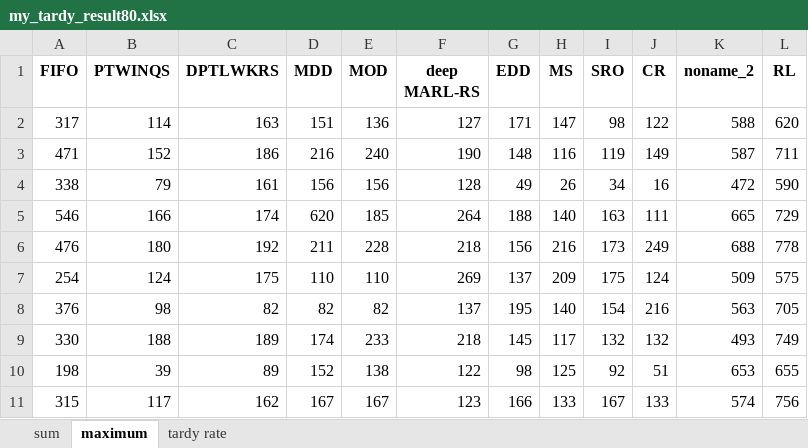
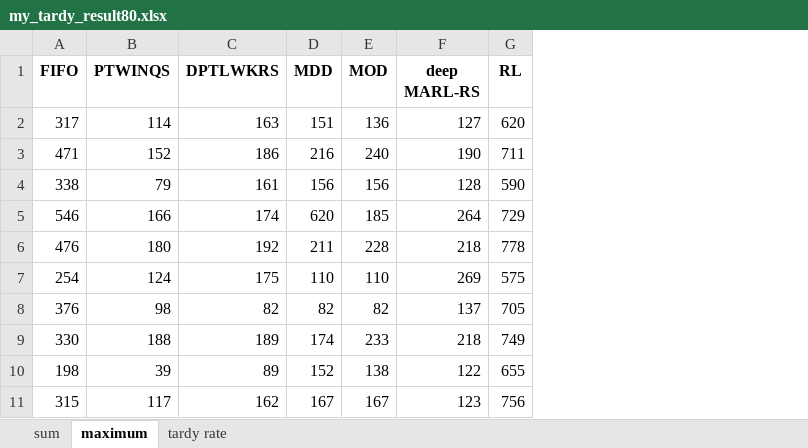
Before and after one commit to such-xl/HFSP, an Excel workbook: experiment/jsp/my_tardy_result80.xlsx, sheet maximum, drawn as a sheet; only a part is shown; values as stored, in another font and other column widths than the file's, no borders; the diff names each change by its address in the sheet, - before the commit and + after, or states it on an @@ line.

```diff
--- a/experiment/jsp/my_tardy_result80.xlsx (sheet maximum)
+++ b/experiment/jsp/my_tardy_result80.xlsx (sheet maximum)
-column G (EDD), rows 2-11: 171 | 148 | 49 | 188 | 156 | 137 | 195 | 145 | 98 | 166
-column H (MS), rows 2-11: 147 | 116 | 26 | 140 | 216 | 209 | 140 | 117 | 125 | 133
-column I (SRO), rows 2-11: 98 | 119 | 34 | 163 | 173 | 175 | 154 | 132 | 92 | 167
-column J (CR), rows 2-11: 122 | 149 | 16 | 111 | 249 | 124 | 216 | 132 | 51 | 133
-column K (noname_2), rows 2-11: 588 | 587 | 472 | 665 | 688 | 509 | 563 | 493 | 653 | 574
```
Also changed, not shown: sheet sum, sheet tardy rate, experiment/jsp/my_tardy_result70.xlsx, experiment/jsp/my_tardy_result90.xlsx, 33 other files.
